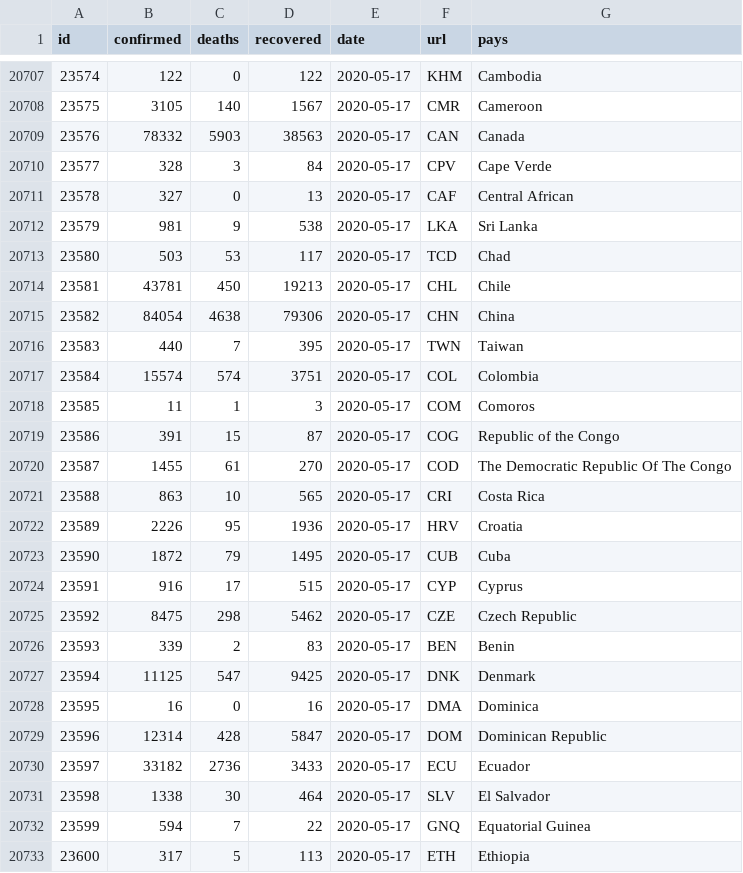
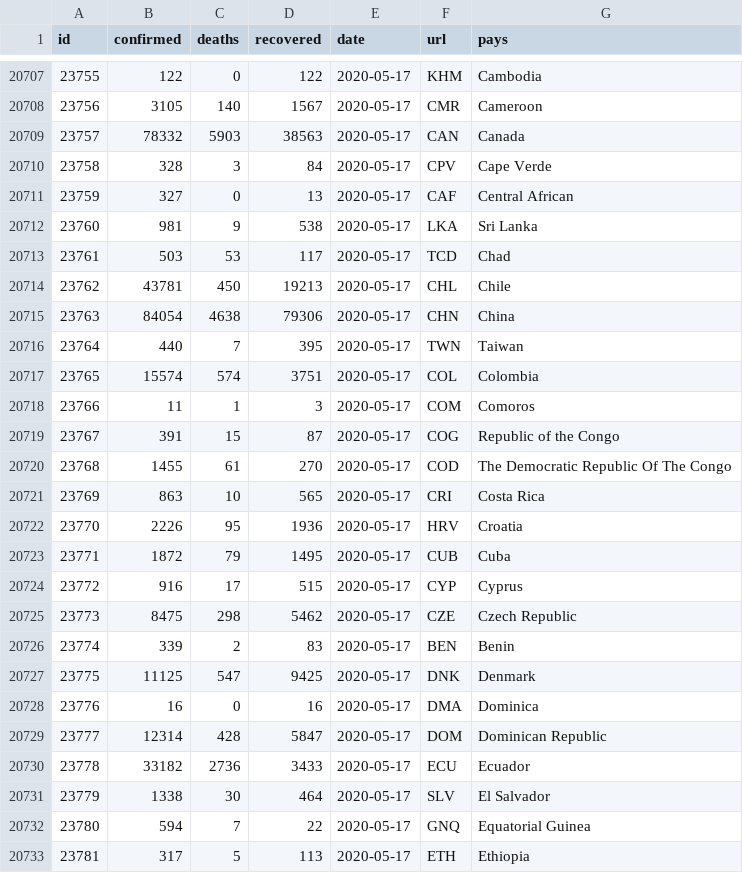
Before and after one commit to skaba89/covid19, a CSV file: data_coronavirus_par_pays_times.csv, drawn as a sheet; only a part is shown, gaps mark what is left out; the diff covers the shown part only.

```diff
--- a/data_coronavirus_par_pays_times.csv
+++ b/data_coronavirus_par_pays_times.csv
@@ -20707,27 +20707,27 @@ id	confirmed	deaths	recovered	date	url	pays
-23574	122	0	122	2020-05-17	KHM	Cambodia
-23575	3105	140	1567	2020-05-17	CMR	Cameroon
-23576	78332	5903	38563	2020-05-17	CAN	Canada
-23577	328	3	84	2020-05-17	CPV	Cape Verde
-23578	327	0	13	2020-05-17	CAF	Central African
-23579	981	9	538	2020-05-17	LKA	Sri Lanka
-23580	503	53	117	2020-05-17	TCD	Chad
-23581	43781	450	19213	2020-05-17	CHL	Chile
-23582	84054	4638	79306	2020-05-17	CHN	China
-23583	440	7	395	2020-05-17	TWN	Taiwan
-23584	15574	574	3751	2020-05-17	COL	Colombia
-23585	11	1	3	2020-05-17	COM	Comoros
-23586	391	15	87	2020-05-17	COG	Republic of the Congo
-23587	1455	61	270	2020-05-17	COD	The Democratic Republic Of The Congo
-23588	863	10	565	2020-05-17	CRI	Costa Rica
-23589	2226	95	1936	2020-05-17	HRV	Croatia
-23590	1872	79	1495	2020-05-17	CUB	Cuba
-23591	916	17	515	2020-05-17	CYP	Cyprus
-23592	8475	298	5462	2020-05-17	CZE	Czech Republic
-23593	339	2	83	2020-05-17	BEN	Benin
-23594	11125	547	9425	2020-05-17	DNK	Denmark
-23595	16	0	16	2020-05-17	DMA	Dominica
-23596	12314	428	5847	2020-05-17	DOM	Dominican Republic
-23597	33182	2736	3433	2020-05-17	ECU	Ecuador
-23598	1338	30	464	2020-05-17	SLV	El Salvador
-23599	594	7	22	2020-05-17	GNQ	Equatorial Guinea
-23600	317	5	113	2020-05-17	ETH	Ethiopia
+23755	122	0	122	2020-05-17	KHM	Cambodia
+23756	3105	140	1567	2020-05-17	CMR	Cameroon
+23757	78332	5903	38563	2020-05-17	CAN	Canada
+23758	328	3	84	2020-05-17	CPV	Cape Verde
+23759	327	0	13	2020-05-17	CAF	Central African
+23760	981	9	538	2020-05-17	LKA	Sri Lanka
+23761	503	53	117	2020-05-17	TCD	Chad
+23762	43781	450	19213	2020-05-17	CHL	Chile
+23763	84054	4638	79306	2020-05-17	CHN	China
+23764	440	7	395	2020-05-17	TWN	Taiwan
+23765	15574	574	3751	2020-05-17	COL	Colombia
+23766	11	1	3	2020-05-17	COM	Comoros
+23767	391	15	87	2020-05-17	COG	Republic of the Congo
+23768	1455	61	270	2020-05-17	COD	The Democratic Republic Of The Congo
+23769	863	10	565	2020-05-17	CRI	Costa Rica
+23770	2226	95	1936	2020-05-17	HRV	Croatia
+23771	1872	79	1495	2020-05-17	CUB	Cuba
+23772	916	17	515	2020-05-17	CYP	Cyprus
+23773	8475	298	5462	2020-05-17	CZE	Czech Republic
+23774	339	2	83	2020-05-17	BEN	Benin
+23775	11125	547	9425	2020-05-17	DNK	Denmark
+23776	16	0	16	2020-05-17	DMA	Dominica
+23777	12314	428	5847	2020-05-17	DOM	Dominican Republic
+23778	33182	2736	3433	2020-05-17	ECU	Ecuador
+23779	1338	30	464	2020-05-17	SLV	El Salvador
+23780	594	7	22	2020-05-17	GNQ	Equatorial Guinea
+23781	317	5	113	2020-05-17	ETH	Ethiopia
```
Also changed, not shown: 154 edited cells elsewhere in this file.
